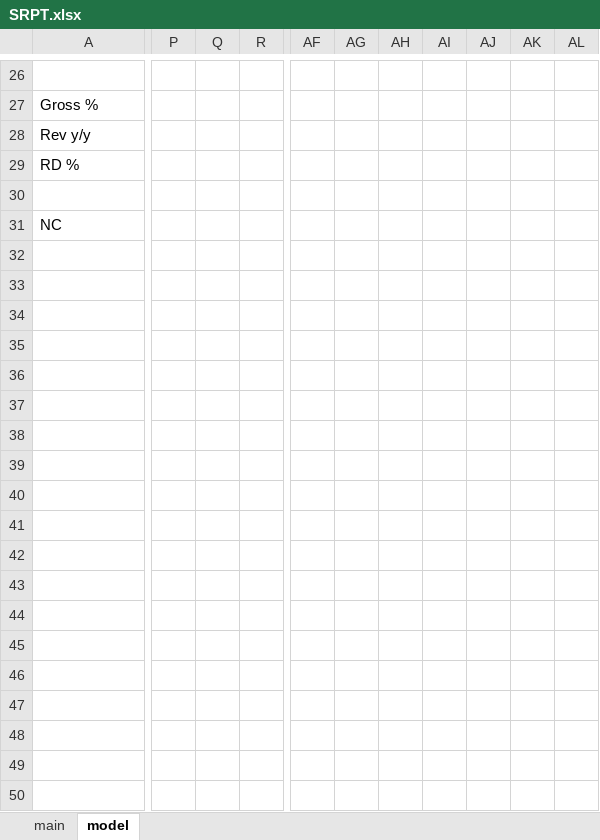
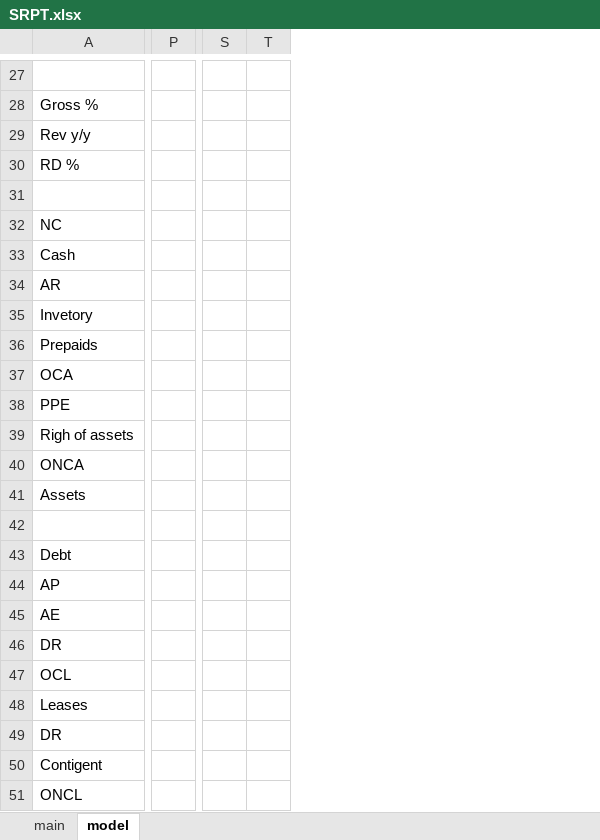
Before and after one commit to SBClemente/Finance, an Excel workbook: Stocks/SRPT.xlsx, sheet model, drawn as a sheet; only a part is shown, gaps mark what is left out; values as stored, in another font and other column widths than the file's, no borders; charts and pictures not drawn; removed rows and columns are numbered as before the commit, all else as after; rows hold the shown columns only; the diff covers the shown part only; the diff names each change by its address in the sheet, - before the commit and + after, or states it on an @@ line.

```diff
--- a/Stocks/SRPT.xlsx (sheet model)
+++ b/Stocks/SRPT.xlsx (sheet model)
-column P, empty
-column Q, empty
-column R, empty
+column P, empty
+column S, empty
+column T, empty
-column AF, empty
-column AG, empty
-column AH, empty
-column AI, empty
-column AJ, empty
-column AK, empty
-column AL, empty
+row 33: Cash
+row 34: AR
+row 35: Invetory
+row 36: Prepaids
+row 37: OCA
+row 38: PPE
+row 39: Righ of assets
+row 40: ONCA
+row 41: Assets
+row 42: (empty)
+row 43: Debt
+row 44: AP
+row 45: AE
+row 46: DR
+row 47: OCL
+row 48: Leases
+row 49: DR
+row 50: Contigent
+row 51: ONCL
```
Also changed, not shown: 13 added rows, 11 added columns, 2 removed columns, 71 edited cells and cell formats elsewhere in this sheet, sheet main, formulas that keep their value, charts or pictures, 1 other file.
